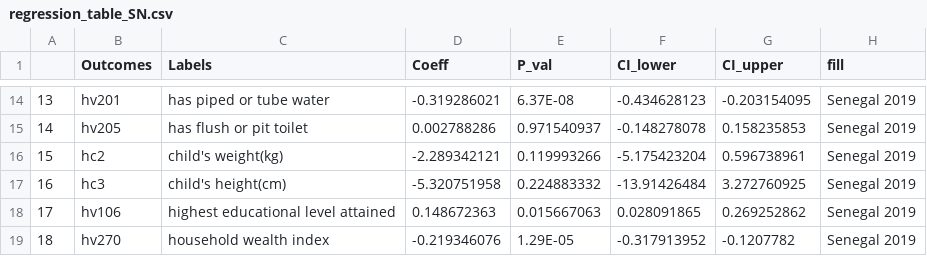
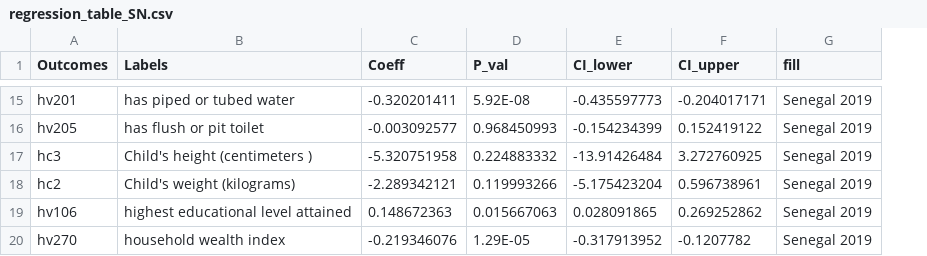
Before and after one commit to haochu-liu/Childhood-adverse-effects-from-orphanhood-UROP, a CSV file: Senegal/regression_table_SN.csv, drawn as a sheet; only a part is shown, gaps mark what is left out; removed rows and columns are numbered as before the commit, all else as after; the diff covers the shown part only; the diff names each change by its address in the sheet, - before the commit and + after, or states it on an @@ line.

```diff
--- a/Senegal/regression_table_SN.csv
+++ b/Senegal/regression_table_SN.csv
-column A, rows 14-16: 13 | 14 | 15; rows 18-19: 17 | 18
-B15 (Labels): has piped or tube water
+B15 (Labels): has piped or tubed water
-C15 (Coeff): -0.319286021
+C15 (Coeff): -0.320201411
-D15 (P_val): 6.37E-08
+D15 (P_val): 5.92E-08
-E15 (CI_lower): -0.434628123
+E15 (CI_lower): -0.435597773
-F15 (CI_upper): -0.203154095
+F15 (CI_upper): -0.204017171
-C16 (Coeff): 0.002788286
+C16 (Coeff): -0.003092577
-D16 (P_val): 0.971540937
+D16 (P_val): 0.968450993
-E16 (CI_lower): -0.148278078
+E16 (CI_lower): -0.154234399
-F16 (CI_upper): 0.158235853
+F16 (CI_upper): 0.152419122
+row 17: hc3 | Child's height (centimeters ) | -5.320751958 | 0.224883332 | -13.91426484 | 3.272760925 | Senegal 2019
-B18 (Labels): child's weight(kg)
+B18 (Labels): Child's weight (kilograms)
-row 17: 16 | hc3 | child's height(cm) | -5.320751958 | 0.224883332 | -13.91426484 | 3.272760925 | Senegal 2019
```
Also changed, not shown: 1 added row and 59 edited cells elsewhere in this file, 1 other file.
